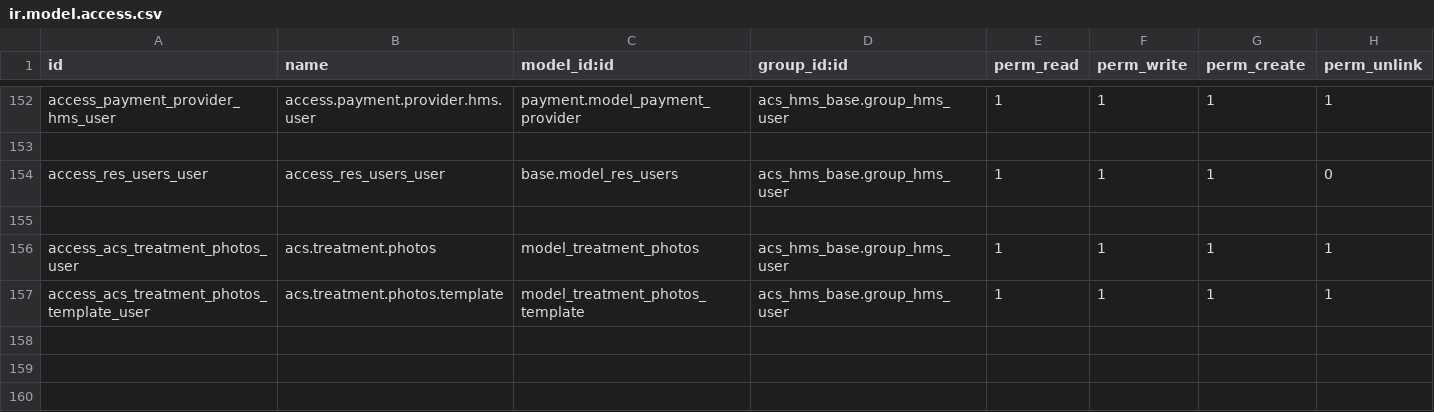
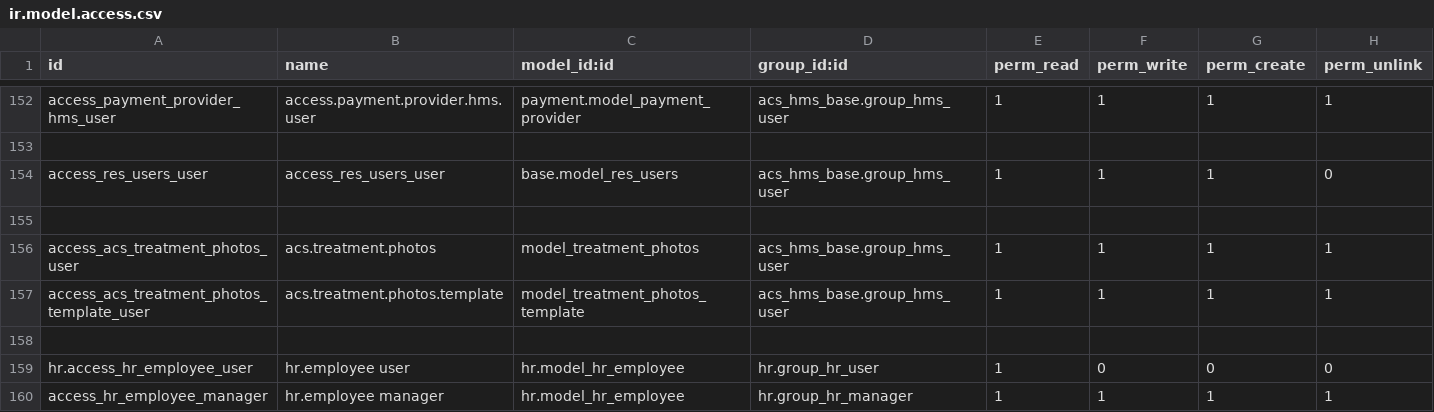
Before and after one commit to itms-kainguyen/brighter-demo-alkira, a CSV file: acs_hms/security/ir.model.access.csv, drawn as a sheet; only a part is shown, gaps mark what is left out.

```diff
--- a/acs_hms/security/ir.model.access.csv
+++ b/acs_hms/security/ir.model.access.csv
@@ -157 +157,4 @@ access_acs_treatment_photos_user,acs.treatment.photos,model_treatment_photos,acs
 access_acs_treatment_photos_template_user,acs.treatment.photos.template,model_treatment_photos_template,acs_hms_base.group_hms_user,1,1,1,1
+
+hr.access_hr_employee_user,hr.employee user,hr.model_hr_employee,hr.group_hr_user,1,0,0,0
+access_hr_employee_manager,hr.employee manager,hr.model_hr_employee,hr.group_hr_manager,1,1,1,1
```
Also changed, not shown: 7 other files.
